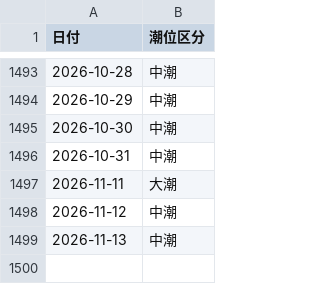
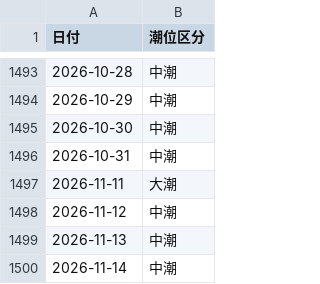
Before and after one commit to toshi140129/kojima-boatrace, a CSV file: kojima_tide.csv, drawn as a sheet; only a part is shown, gaps mark what is left out.

```diff
--- a/kojima_tide.csv
+++ b/kojima_tide.csv
@@ -1499 +1499,2 @@
 2026-11-13,中潮
+2026-11-14,中潮
```
Also changed, not shown: 2 other files.
